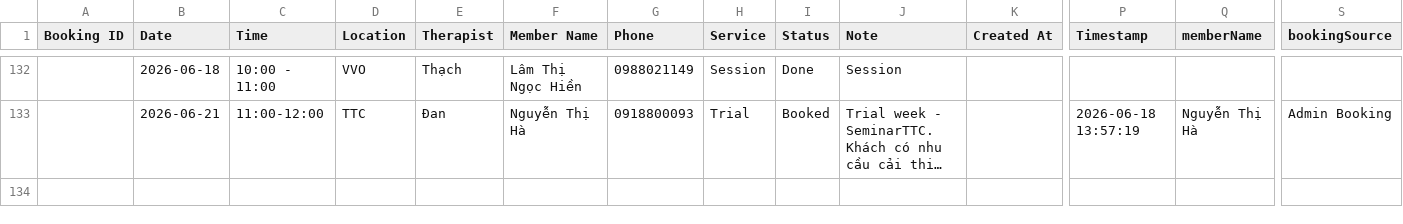
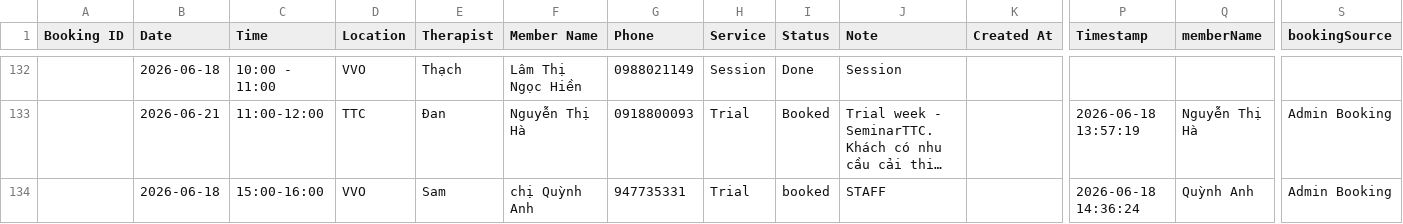
Before and after one commit to dtchien401/ProPhysio-Dashboard, a CSV file: booking.csv, drawn as a sheet; only a part is shown, gaps mark what is left out; long unchanged cells end in …; rows hold the shown columns only; the diff names each change by its address in the sheet, - before the commit and + after, or states it on an @@ line.

Commit message:
Auto upload booking.csv from Google Sheets

```diff
--- a/booking.csv
+++ b/booking.csv
+row 134:  | 2026-06-18 | 15:00-16:00 | VVO | Sam | chị Quỳnh Anh | 947735331 | Trial | booked | STAFF |  | 2026-06-18 14:36:24 | Quỳnh Anh | Admin Booking
```
